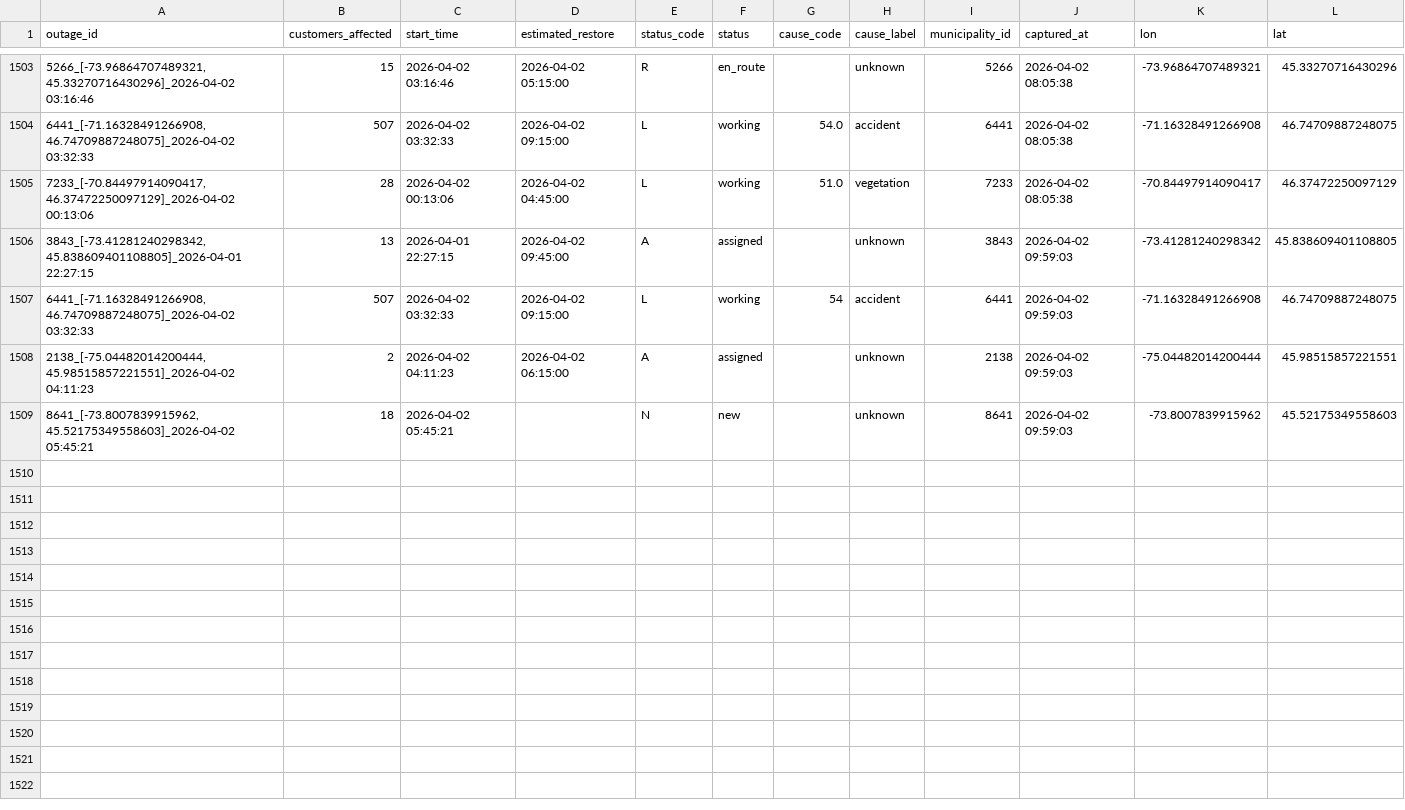
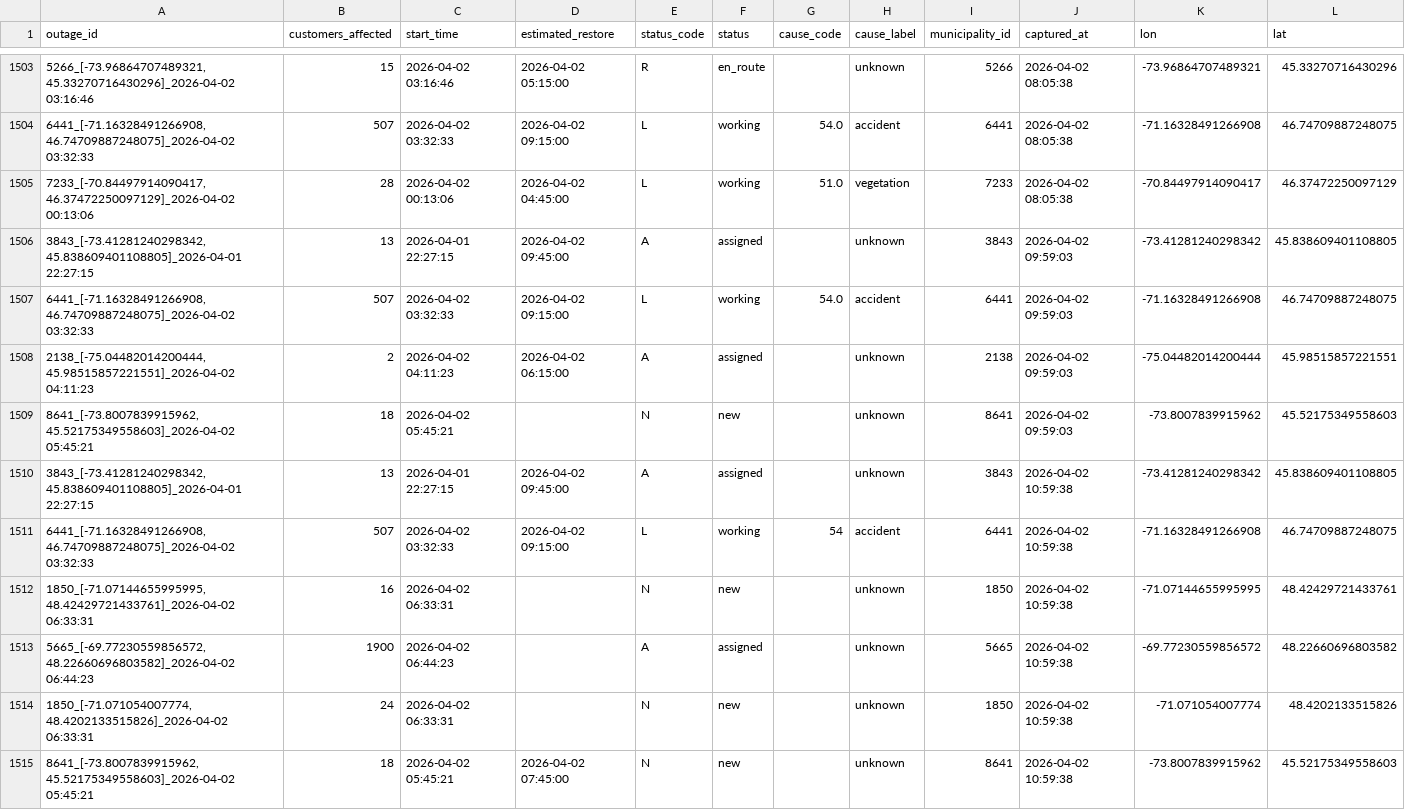
Before and after one commit to YannickBoily/ProjetHydro, a CSV file: hydroquebec_history.csv, drawn as a sheet; only a part is shown, gaps mark what is left out; the diff covers the shown part only.

```diff
--- a/hydroquebec_history.csv
+++ b/hydroquebec_history.csv
@@ -1506,4 +1506,10 @@ outage_id,customers_affected,start_time,estimated_restore,status_code,status,cau
 "3843_[-73.41281240298342, 45.838609401108805]_2026-04-01 22:27:15",13,2026-04-01 22:27:15,2026-04-02 09:45:00,A,assigned,,unknown,3843,2026-04-02 09:59:03,-73.41281240298342,45.838609401108805
-"6441_[-71.16328491266908, 46.74709887248075]_2026-04-02 03:32:33",507,2026-04-02 03:32:33,2026-04-02 09:15:00,L,working,54,accident,6441,2026-04-02 09:59:03,-71.16328491266908,46.74709887248075
+"6441_[-71.16328491266908, 46.74709887248075]_2026-04-02 03:32:33",507,2026-04-02 03:32:33,2026-04-02 09:15:00,L,working,54.0,accident,6441,2026-04-02 09:59:03,-71.16328491266908,46.74709887248075
 "2138_[-75.04482014200444, 45.98515857221551]_2026-04-02 04:11:23",2,2026-04-02 04:11:23,2026-04-02 06:15:00,A,assigned,,unknown,2138,2026-04-02 09:59:03,-75.04482014200444,45.98515857221551
 "8641_[-73.8007839915962, 45.52175349558603]_2026-04-02 05:45:21",18,2026-04-02 05:45:21,,N,new,,unknown,8641,2026-04-02 09:59:03,-73.8007839915962,45.52175349558603
+"3843_[-73.41281240298342, 45.838609401108805]_2026-04-01 22:27:15",13,2026-04-01 22:27:15,2026-04-02 09:45:00,A,assigned,,unknown,3843,2026-04-02 10:59:38,-73.41281240298342,45.838609401108805
+"6441_[-71.16328491266908, 46.74709887248075]_2026-04-02 03:32:33",507,2026-04-02 03:32:33,2026-04-02 09:15:00,L,working,54,accident,6441,2026-04-02 10:59:38,-71.16328491266908,46.74709887248075
+"1850_[-71.07144655995995, 48.42429721433761]_2026-04-02 06:33:31",16,2026-04-02 06:33:31,,N,new,,unknown,1850,2026-04-02 10:59:38,-71.07144655995995,48.42429721433761
+"5665_[-69.77230559856572, 48.22660696803582]_2026-04-02 06:44:23",1900,2026-04-02 06:44:23,,A,assigned,,unknown,5665,2026-04-02 10:59:38,-69.77230559856572,48.22660696803582
+"1850_[-71.071054007774, 48.4202133515826]_2026-04-02 06:33:31",24,2026-04-02 06:33:31,,N,new,,unknown,1850,2026-04-02 10:59:38,-71.071054007774,48.4202133515826
+"8641_[-73.8007839915962, 45.52175349558603]_2026-04-02 05:45:21",18,2026-04-02 05:45:21,2026-04-02 07:45:00,N,new,,unknown,8641,2026-04-02 10:59:38,-73.8007839915962,45.52175349558603
```
Also changed, not shown: 8 added rows elsewhere in this file.
